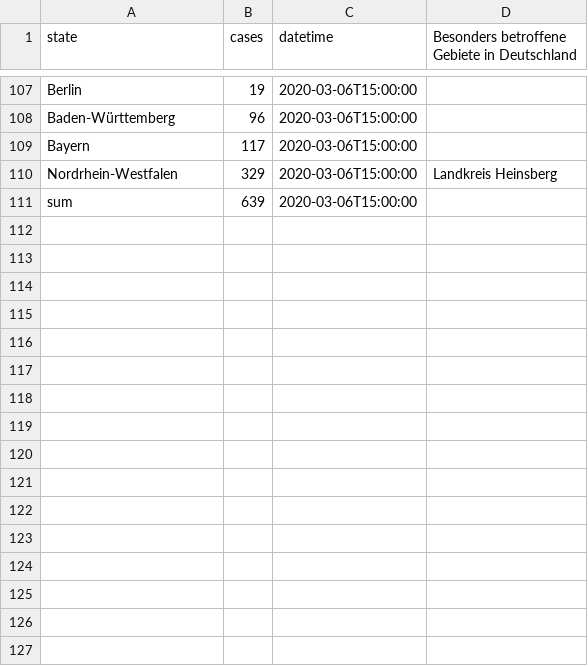
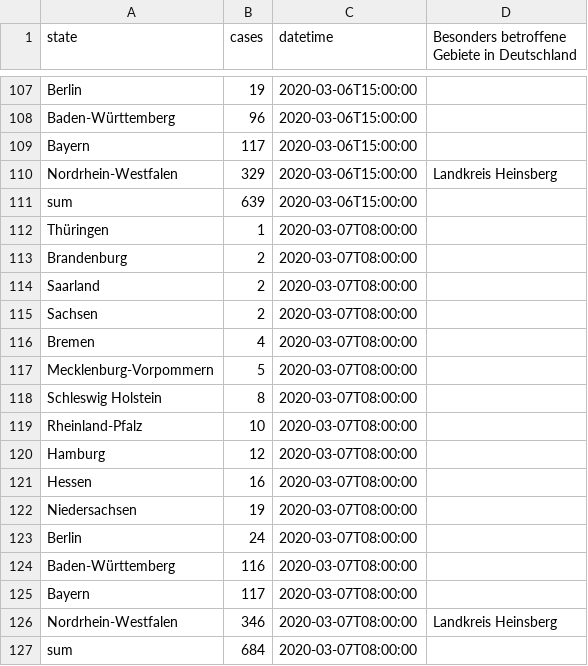
Before and after one commit to DataHerb/sars-cov-2-germany, a CSV file: dataset/sars-cov-2-de.csv, drawn as a sheet; only a part is shown, gaps mark what is left out; the diff names each change by its address in the sheet, - before the commit and + after, or states it on an @@ line.

```diff
--- a/dataset/sars-cov-2-de.csv
+++ b/dataset/sars-cov-2-de.csv
+row 112: Thüringen | 1 | 2020-03-07T08:00:00
+row 113: Brandenburg | 2 | 2020-03-07T08:00:00
+row 114: Saarland | 2 | 2020-03-07T08:00:00
+row 115: Sachsen | 2 | 2020-03-07T08:00:00
+row 116: Bremen | 4 | 2020-03-07T08:00:00
+row 117: Mecklenburg-Vorpommern | 5 | 2020-03-07T08:00:00
+row 118: Schleswig Holstein | 8 | 2020-03-07T08:00:00
+row 119: Rheinland-Pfalz | 10 | 2020-03-07T08:00:00
+row 120: Hamburg | 12 | 2020-03-07T08:00:00
+row 121: Hessen | 16 | 2020-03-07T08:00:00
+row 122: Niedersachsen | 19 | 2020-03-07T08:00:00
+row 123: Berlin | 24 | 2020-03-07T08:00:00
+row 124: Baden-Württemberg | 116 | 2020-03-07T08:00:00
+row 125: Bayern | 117 | 2020-03-07T08:00:00
+row 126: Nordrhein-Westfalen | 346 | 2020-03-07T08:00:00 | Landkreis Heinsberg
+row 127: sum | 684 | 2020-03-07T08:00:00
```
Also changed, not shown: 1 other file.
